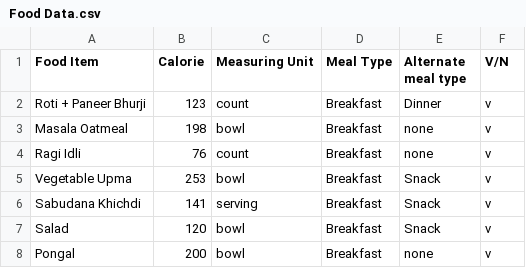
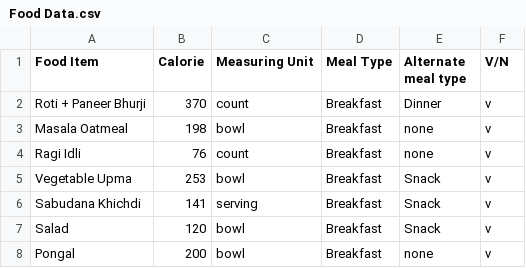
Before and after one commit to LakshBharani/CalCheck, a CSV file: Food Data.csv, drawn as a sheet; only a part is shown.

```diff
--- a/Food Data.csv
+++ b/Food Data.csv
@@ -1,3 +1,3 @@
 Food Item,Calorie,Measuring Unit,Meal Type,Alternate meal type,V/N
-Roti + Paneer Bhurji,123,count,Breakfast,Dinner,v
+Roti + Paneer Bhurji,370,count,Breakfast,Dinner,v
 Masala Oatmeal,198,bowl,Breakfast,none,v
```
Also changed, not shown: 4 other files.
